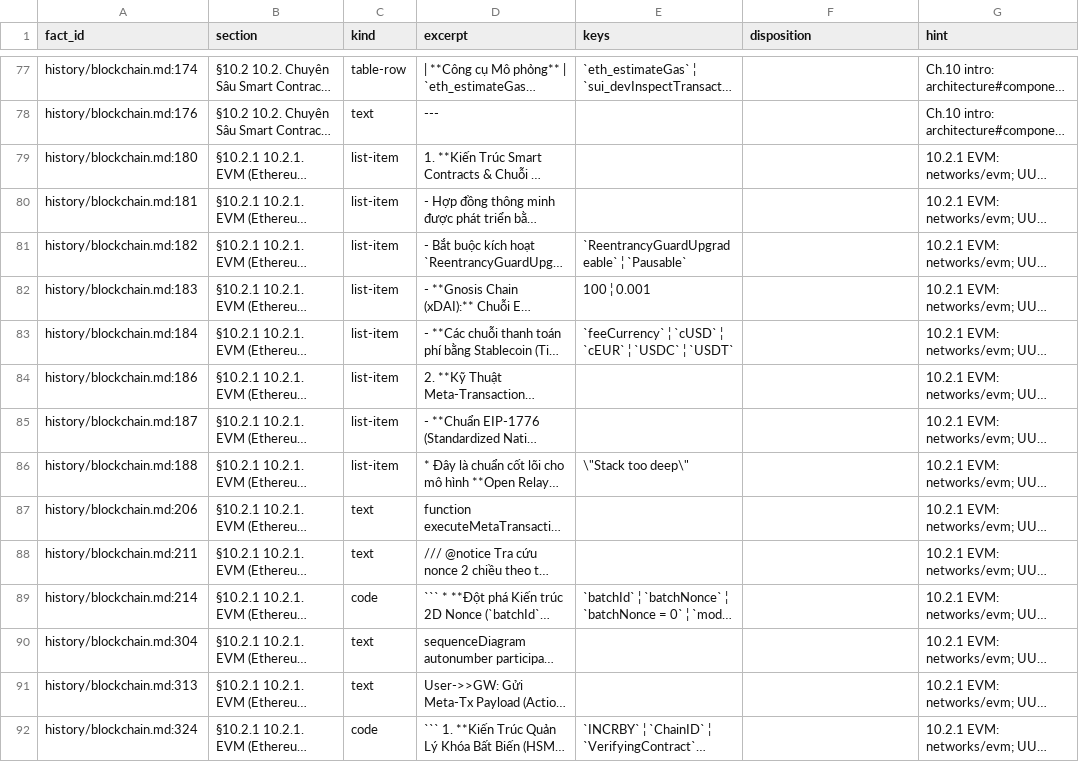
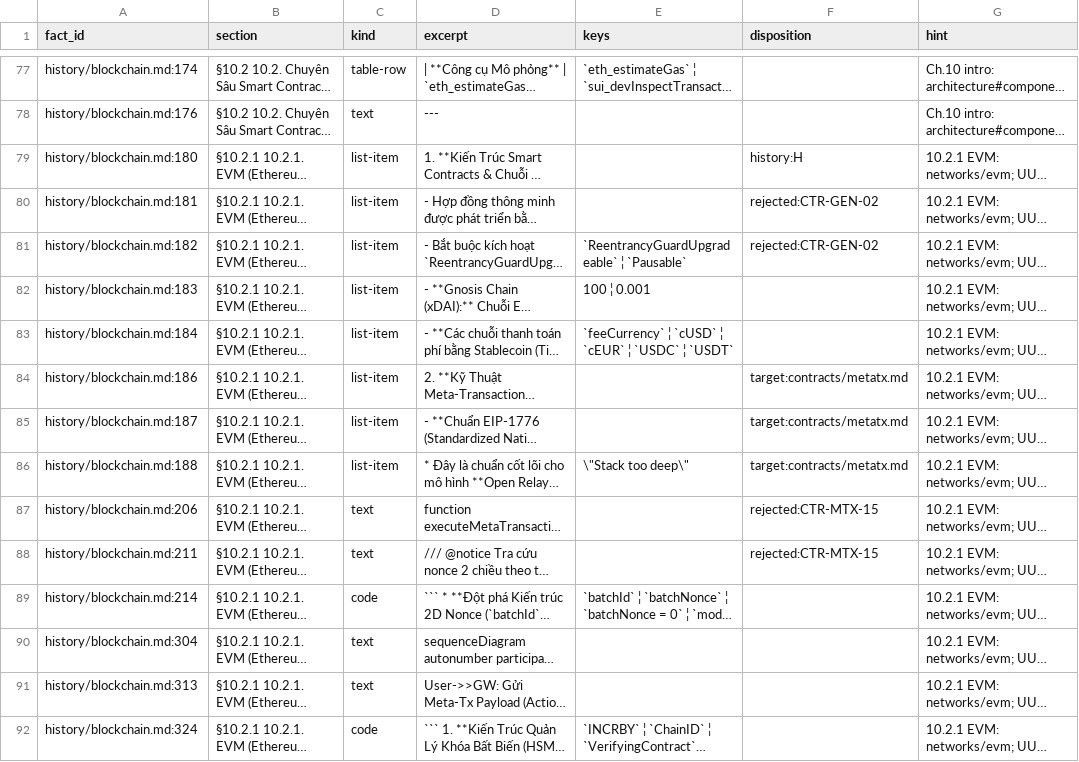
Before and after one commit to dinhduongha/scaas, a TSV file: docs/_work/facts/blockchain.tsv, drawn as a sheet; only a part is shown, gaps mark what is left out; long unchanged cells end in …; the diff covers the shown part only; the diff names each change by its address in the sheet, - before the commit and + after, or states it on an @@ line.

```diff
--- a/docs/_work/facts/blockchain.tsv
+++ b/docs/_work/facts/blockchain.tsv
-F79 (disposition): (empty)
+F79 (disposition): history:H
-F80:F81 (disposition): (empty)
+F80:F81 (disposition): rejected:CTR-GEN-02
-F84:F86 (disposition): (empty)
+F84:F86 (disposition): target:contracts/metatx.md
-F87:F88 (disposition): (empty)
+F87:F88 (disposition): rejected:CTR-MTX-15
```
Also changed, not shown: 30 edited cells elsewhere in this file, docs/_work/facts/2026-10-03-blockchain-round3-design.tsv, docs/_work/facts/SCaaS-2026-10-07.tsv, 14 other files.
